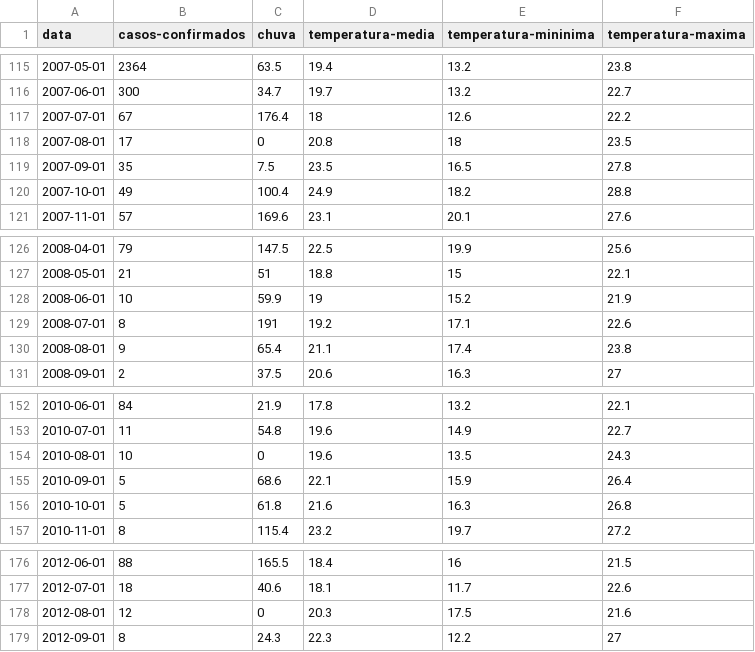
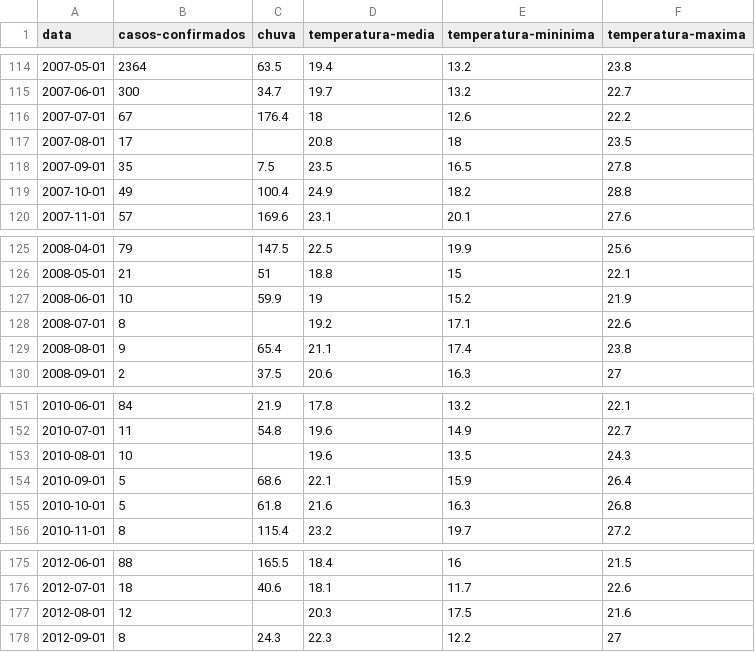
Before and after one commit to glaucofilho/CEDS808, a CSV file: Tarefas/TrabalhoFinal/dengue-dataset.csv, drawn as a sheet; only a part is shown, gaps mark what is left out; the diff covers the shown part only.

```diff
--- a/Tarefas/TrabalhoFinal/dengue-dataset.csv
+++ b/Tarefas/TrabalhoFinal/dengue-dataset.csv
@@ -117,3 +116,3 @@ data,casos-confirmados,chuva,temperatura-media,temperatura-mininima,temperatura-
 2007-07-01,67,176.4,18,12.6,22.2
-2007-08-01,17,0,20.8,18,23.5
+2007-08-01,17,,20.8,18,23.5
 2007-09-01,35,7.5,23.5,16.5,27.8
@@ -128,3 +127,3 @@ data,casos-confirmados,chuva,temperatura-media,temperatura-mininima,temperatura-
 2008-06-01,10,59.9,19,15.2,21.9
-2008-07-01,8,191,19.2,17.1,22.6
+2008-07-01,8,,19.2,17.1,22.6
 2008-08-01,9,65.4,21.1,17.4,23.8
@@ -153,3 +152,3 @@ data,casos-confirmados,chuva,temperatura-media,temperatura-mininima,temperatura-
 2010-07-01,11,54.8,19.6,14.9,22.7
-2010-08-01,10,0,19.6,13.5,24.3
+2010-08-01,10,,19.6,13.5,24.3
 2010-09-01,5,68.6,22.1,15.9,26.4
@@ -177,3 +176,3 @@ data,casos-confirmados,chuva,temperatura-media,temperatura-mininima,temperatura-
 2012-07-01,18,40.6,18.1,11.7,22.6
-2012-08-01,12,0,20.3,17.5,21.6
+2012-08-01,12,,20.3,17.5,21.6
 2012-09-01,8,24.3,22.3,12.2,27
```
Also changed, not shown: 2 removed rows and 4 edited cells elsewhere in this file, 2 other files.
